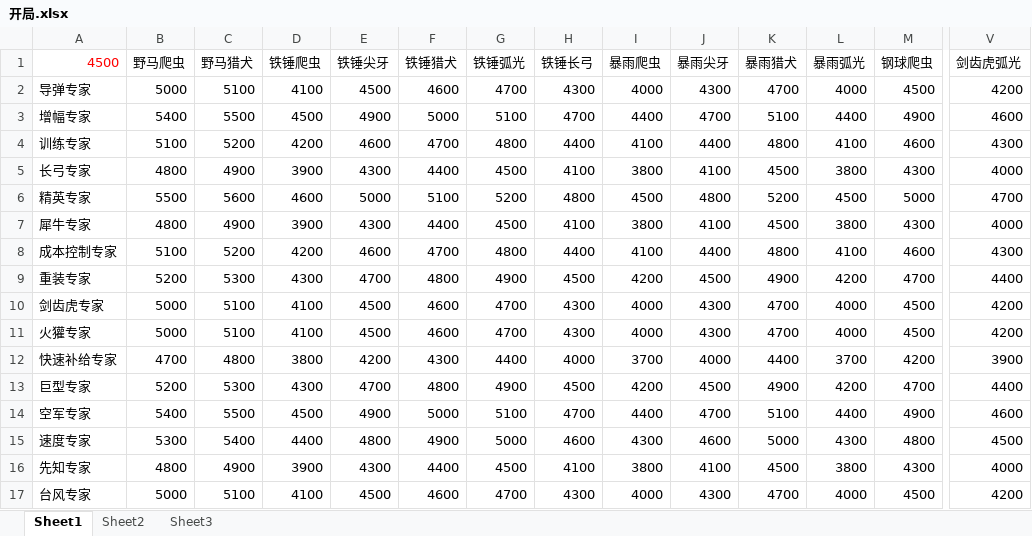
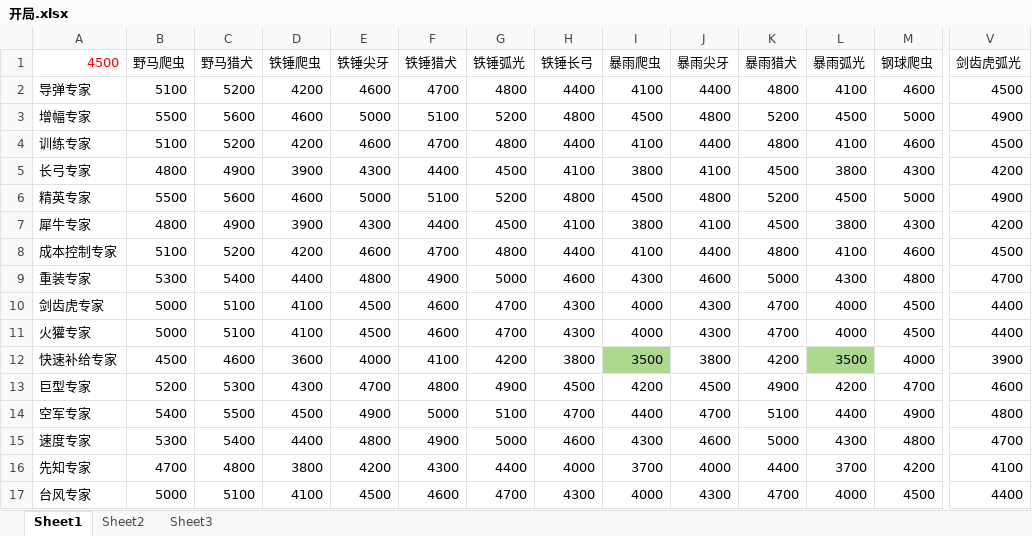
Before and after one commit to duanwwww/mechabellum_statistic_tool, an Excel workbook: 开局.xlsx, sheet Sheet1, drawn as a sheet; only a part is shown, gaps mark what is left out; values as stored, in another font and other column widths than the file's, no borders; removed rows and columns are numbered as before the commit, all else as after; rows hold the shown columns only; the diff covers the shown part only; the diff names each change by its address in the sheet, - before the commit and + after, or states it on an @@ line.

```diff
--- a/开局.xlsx (sheet Sheet1)
+++ b/开局.xlsx (sheet Sheet1)
-row 2: 导弹专家 | 5000 | 5100 | 4100 | 4500 | 4600 | 4700 | 4300 | 4000 | 4300 | 4700 | 4000 | 4500 | 4200
-row 3: 增幅专家 | 5400 | 5500 | 4500 | 4900 | 5000 | 5100 | 4700 | 4400 | 4700 | 5100 | 4400 | 4900 | 4600
+row 2: 导弹专家 | 5100 | 5200 | 4200 | 4600 | 4700 | 4800 | 4400 | 4100 | 4400 | 4800 | 4100 | 4600 | 4500
+row 3: 增幅专家 | 5500 | 5600 | 4600 | 5000 | 5100 | 5200 | 4800 | 4500 | 4800 | 5200 | 4500 | 5000 | 4900
-V4 (剑齿虎弧光): 4300
+V4 (剑齿虎弧光): 4500
-V5 (剑齿虎弧光): 4000
+V5 (剑齿虎弧光): 4200
-V6 (剑齿虎弧光): 4700
+V6 (剑齿虎弧光): 4900
-V7 (剑齿虎弧光): 4000
+V7 (剑齿虎弧光): 4200
-V8 (剑齿虎弧光): 4300
+V8 (剑齿虎弧光): 4500
-row 9: 重装专家 | 5200 | 5300 | 4300 | 4700 | 4800 | 4900 | 4500 | 4200 | 4500 | 4900 | 4200 | 4700 | 4400
+row 9: 重装专家 | 5300 | 5400 | 4400 | 4800 | 4900 | 5000 | 4600 | 4300 | 4600 | 5000 | 4300 | 4800 | 4700
-V10:V11 (剑齿虎弧光): 4200
+V10:V11 (剑齿虎弧光): 4400
-B12 (野马爬虫): 4700
+B12 (野马爬虫): 4500
-C12 (野马猎犬): 4800
+C12 (野马猎犬): 4600
-D12 (铁锤爬虫): 3800
+D12 (铁锤爬虫): 3600
-E12 (铁锤尖牙): 4200
+E12 (铁锤尖牙): 4000
-F12 (铁锤猎犬): 4300
+F12 (铁锤猎犬): 4100
-G12 (铁锤弧光): 4400
+G12 (铁锤弧光): 4200
-H12 (铁锤长弓): 4000
+H12 (铁锤长弓): 3800
-I12 (暴雨爬虫): 3700
+I12 (暴雨爬虫): 3500
-I12 fill: none
+I12 fill: #ACD78E
-J12 (暴雨尖牙): 4000
+J12 (暴雨尖牙): 3800
-K12 (暴雨猎犬): 4400
+K12 (暴雨猎犬): 4200
-L12 (暴雨弧光): 3700
+L12 (暴雨弧光): 3500
-L12 fill: none
+L12 fill: #ACD78E
-M12 (钢球爬虫): 4200
+M12 (钢球爬虫): 4000
-V13 (剑齿虎弧光): 4400
+V13 (剑齿虎弧光): 4600
-V14 (剑齿虎弧光): 4600
+V14 (剑齿虎弧光): 4800
-V15 (剑齿虎弧光): 4500
+V15 (剑齿虎弧光): 4700
-row 16: 先知专家 | 4800 | 4900 | 3900 | 4300 | 4400 | 4500 | 4100 | 3800 | 4100 | 4500 | 3800 | 4300 | 4000
+row 16: 先知专家 | 4700 | 4800 | 3800 | 4200 | 4300 | 4400 | 4000 | 3700 | 4000 | 4400 | 3700 | 4200 | 4100
-V17 (剑齿虎弧光): 4200
+V17 (剑齿虎弧光): 4400
```
Also changed, not shown: 13 edited cells elsewhere in this sheet, formulas that keep their value, 2 other files.
